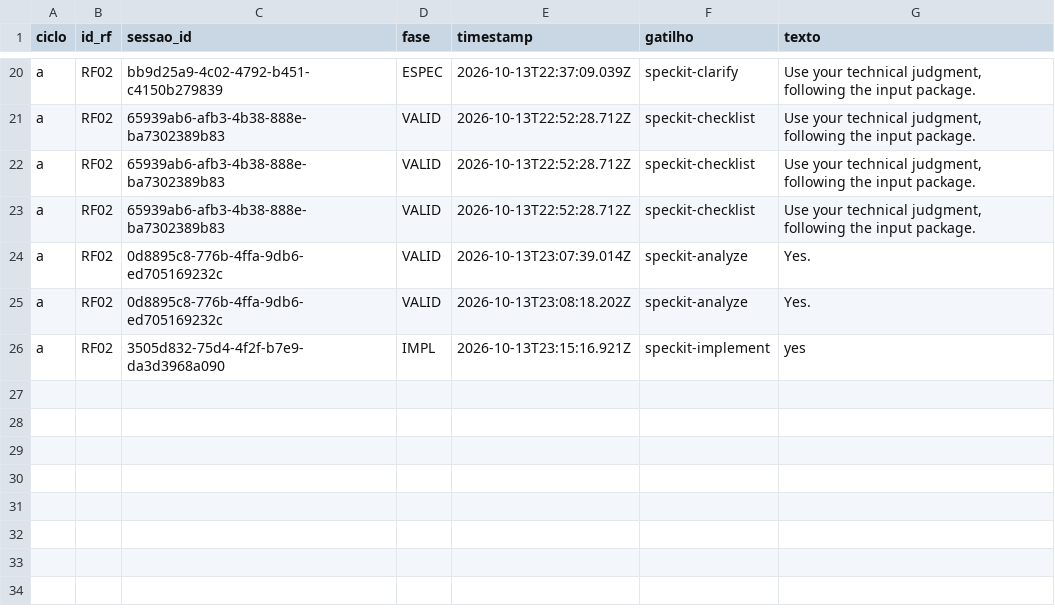
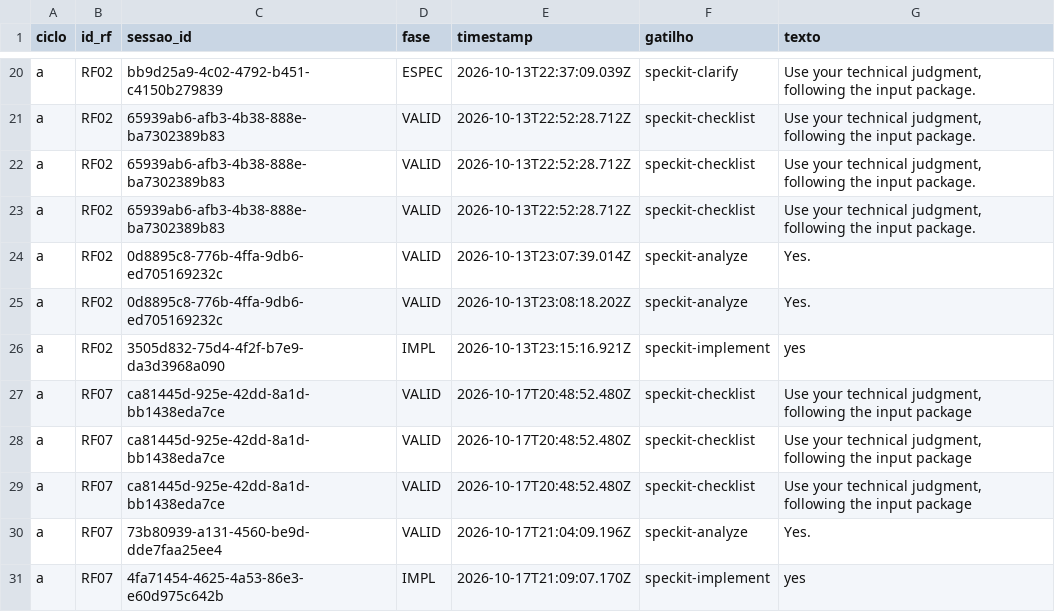
Before and after one commit to WagnerofDuarte/cerne-avaliacao, a CSV file: dados/cicloA/revisoes_processo.csv, drawn as a sheet; only a part is shown, gaps mark what is left out.

```diff
--- a/dados/cicloA/revisoes_processo.csv
+++ b/dados/cicloA/revisoes_processo.csv
@@ -26 +26,6 @@ a,RF02,0d8895c8-776b-4ffa-9db6-ed705169232c,VALID,2026-10-13T23:08:18.202Z,speck
 a,RF02,3505d832-75d4-4f2f-b7e9-da3d3968a090,IMPL,2026-10-13T23:15:16.921Z,speckit-implement,yes
+a,RF07,ca81445d-925e-42dd-8a1d-bb1438eda7ce,VALID,2026-10-17T20:48:52.480Z,speckit-checklist,"Use your technical judgment, following the input package"
+a,RF07,ca81445d-925e-42dd-8a1d-bb1438eda7ce,VALID,2026-10-17T20:48:52.480Z,speckit-checklist,"Use your technical judgment, following the input package"
+a,RF07,ca81445d-925e-42dd-8a1d-bb1438eda7ce,VALID,2026-10-17T20:48:52.480Z,speckit-checklist,"Use your technical judgment, following the input package"
+a,RF07,73b80939-a131-4560-be9d-dde7faa25ee4,VALID,2026-10-17T21:04:09.196Z,speckit-analyze,Yes.
+a,RF07,4fa71454-4625-4a53-86e3-e60d975c642b,IMPL,2026-10-17T21:09:07.170Z,speckit-implement,yes
```
Also changed, not shown: dados/cicloA/segmentos.csv, dados/cicloA/sessoes.csv, 10 other files.
